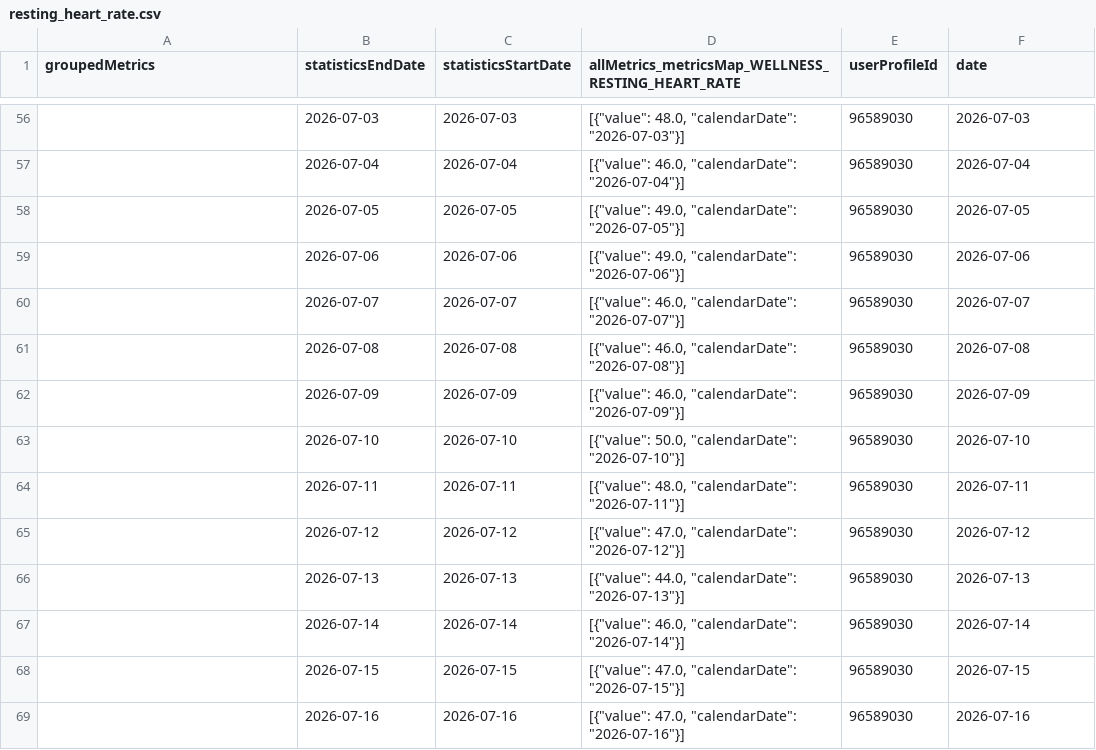
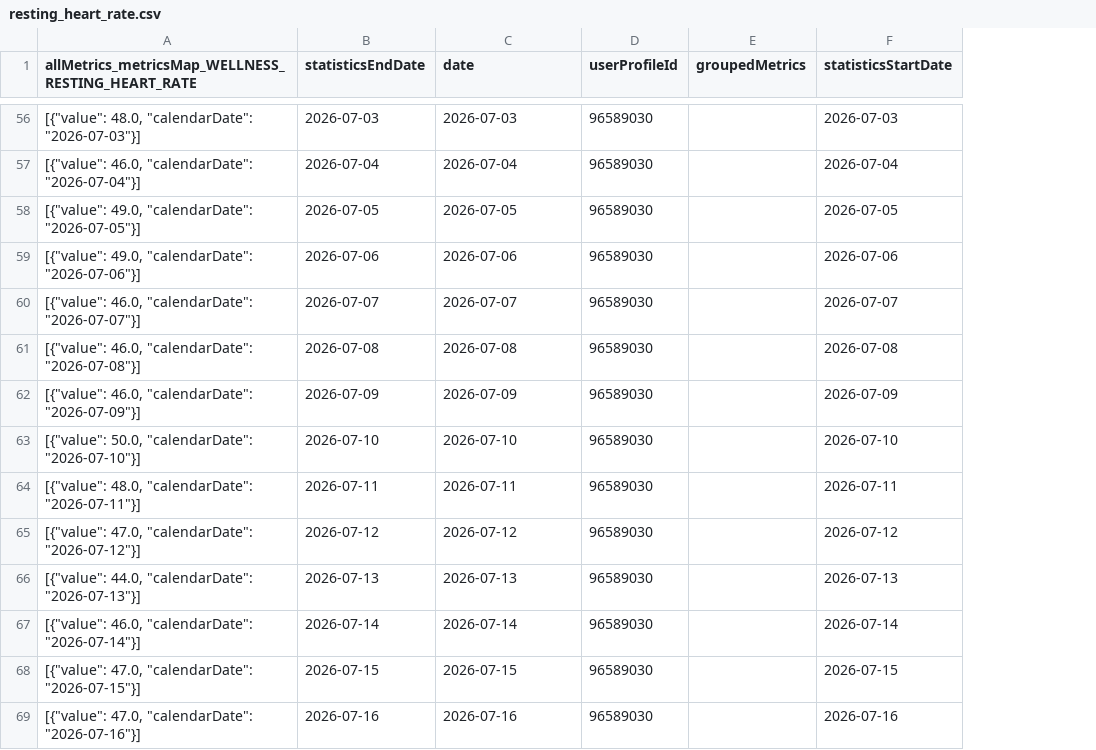
Before and after one commit to 123KingKarl123/garmin-data-xK9mP2qL7vR4nJ8w, a CSV file: resting_heart_rate.csv, drawn as a sheet; only a part is shown, gaps mark what is left out; removed rows and columns are numbered as before the commit, all else as after; the diff covers the shown part only; the diff names each change by its address in the sheet, - before the commit and + after, or states it on an @@ line.

```diff
--- a/resting_heart_rate.csv
+++ b/resting_heart_rate.csv
-column D, row 1: allMetrics_metricsMap_WELLNESS_RESTING_HEART_RATE; rows 56-69: [{"value": 48.0, "calendarDate": "2026-07-03"}] | [{"value": 46.0, "calendarDate": "2026-07-04"}] | [{"value": 49.0, "calendarDate": "2026-07-05"}] | [{"value": 49.0, "calendarDate": "2026-07-06"}] | [{"value": 46.0, "calendarDate": "2026-07-07"}] | [{"value": 46.0, "calendarDate": "2026-07-08"}] | [{"value": 46.0, "calendarDate": "2026-07-09"}] | [{"value": 50.0, "calendarDate": "2026-07-10"}] | [{"value": 48.0, "calendarDate": "2026-07-11"}] | [{"value": 47.0, "calendarDate": "2026-07-12"}] | [{"value": 44.0, "calendarDate": "2026-07-13"}] | [{"value": 46.0, "calendarDate": "2026-07-14"}] | [{"value": 47.0, "calendarDate": "2026-07-15"}] | [{"value": 47.0, "calendarDate": "2026-07-16"}]
+column E (groupedMetrics), empty
-A1: groupedMetrics
+A1: allMetrics_metricsMap_WELLNESS_RESTING_HEART_RATE
-C1: statisticsStartDate
+C1: date
-F1: date
+F1: statisticsStartDate
-A56: (empty)
+A56: [{"value": 48.0, "calendarDate": "2026-07-03"}]
-A57: (empty)
+A57: [{"value": 46.0, "calendarDate": "2026-07-04"}]
-A58: (empty)
+A58: [{"value": 49.0, "calendarDate": "2026-07-05"}]
-A59: (empty)
+A59: [{"value": 49.0, "calendarDate": "2026-07-06"}]
-A60: (empty)
+A60: [{"value": 46.0, "calendarDate": "2026-07-07"}]
-A61: (empty)
+A61: [{"value": 46.0, "calendarDate": "2026-07-08"}]
-A62: (empty)
+A62: [{"value": 46.0, "calendarDate": "2026-07-09"}]
-A63: (empty)
+A63: [{"value": 50.0, "calendarDate": "2026-07-10"}]
-A64: (empty)
+A64: [{"value": 48.0, "calendarDate": "2026-07-11"}]
-A65: (empty)
+A65: [{"value": 47.0, "calendarDate": "2026-07-12"}]
-A66: (empty)
+A66: [{"value": 44.0, "calendarDate": "2026-07-13"}]
-A67: (empty)
+A67: [{"value": 46.0, "calendarDate": "2026-07-14"}]
-A68: (empty)
+A68: [{"value": 47.0, "calendarDate": "2026-07-15"}]
-A69: (empty)
+A69: [{"value": 47.0, "calendarDate": "2026-07-16"}]
```
Also changed, not shown: 77 edited cells elsewhere in this file, activities.csv, body_composition.csv, 7 other files.
